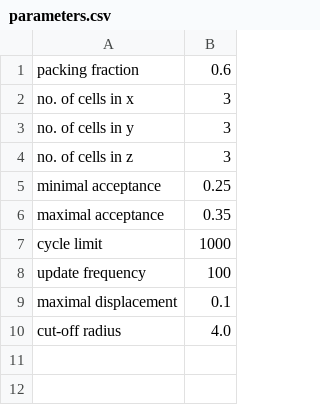
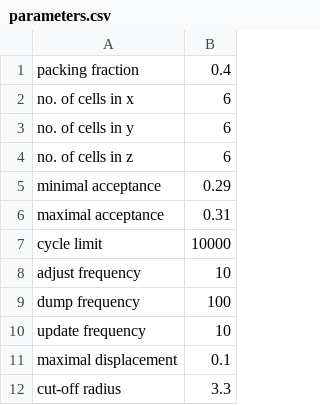
Before and after one commit to biiigbao/shaker, a CSV file: parameters.csv, drawn as a sheet.

Commit message:
Update parameter file
Updated parameter file by adding new, required settings.

```diff
--- a/parameters.csv
+++ b/parameters.csv
@@ -1,10 +1,12 @@
-packing fraction, 0.6
-no. of cells in x, 3
-no. of cells in y, 3
-no. of cells in z, 3
-minimal acceptance, 0.25
-maximal acceptance, 0.35
-cycle limit, 1000
-update frequency, 100
+packing fraction, 0.4
+no. of cells in x, 6
+no. of cells in y, 6
+no. of cells in z, 6
+minimal acceptance, 0.29
+maximal acceptance, 0.31
+cycle limit, 10000
+adjust frequency, 10
+dump frequency, 100
+update frequency, 10
 maximal displacement, 0.1
-cut-off radius, 4.0
+cut-off radius, 3.3
```
